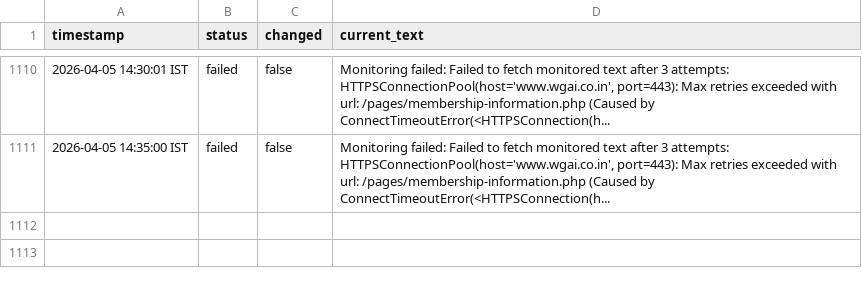
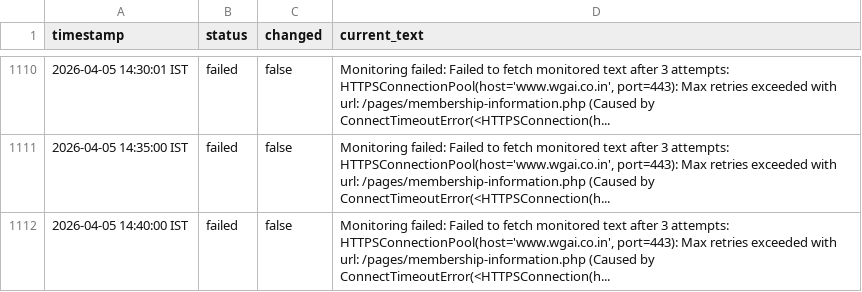
Before and after one commit to nikhilsahni10/wgai-entry-form-tracker, a CSV file: data/check_history.csv, drawn as a sheet; only a part is shown, gaps mark what is left out.

```diff
--- a/data/check_history.csv
+++ b/data/check_history.csv
@@ -1111 +1111,2 @@ timestamp,status,changed,current_text
 2026-04-05 14:35:00 IST,failed,false,"Monitoring failed: Failed to fetch monitored text after 3 attempts: HTTPSConnectionPool(host='www.wgai.co.in', port=443): Max retries exceeded with url: /pages/membership-information.php (Caused by ConnectTimeoutError(<HTTPSConnection(h..."
+2026-04-05 14:40:00 IST,failed,false,"Monitoring failed: Failed to fetch monitored text after 3 attempts: HTTPSConnectionPool(host='www.wgai.co.in', port=443): Max retries exceeded with url: /pages/membership-information.php (Caused by ConnectTimeoutError(<HTTPSConnection(h..."
```
